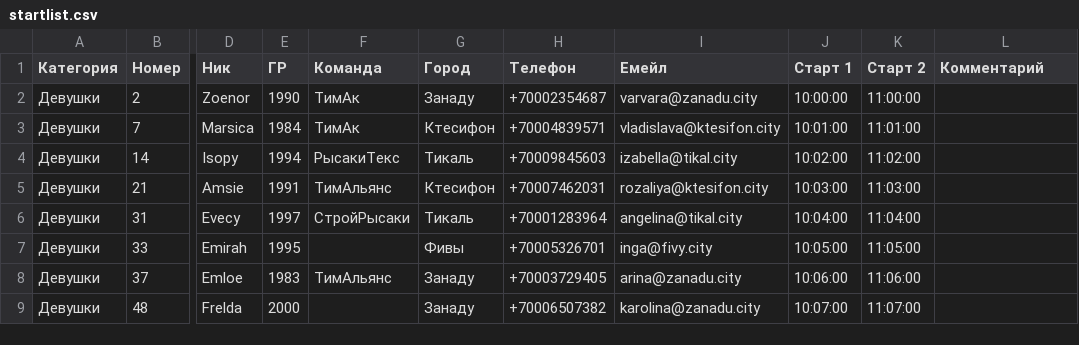
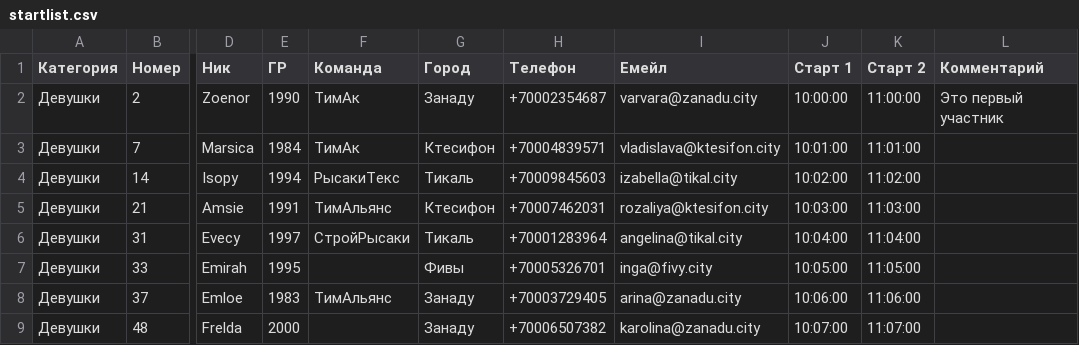
Before and after one commit to Syutkin/entime-main, a CSV file: startlist.csv, drawn as a sheet; only a part is shown, gaps mark what is left out; the diff names each change by its address in the sheet, - before the commit and + after, or states it on an @@ line.

```diff
--- a/startlist.csv
+++ b/startlist.csv
-L2 (Комментарий): (empty)
+L2 (Комментарий): Это первый участник
```
Also changed, not shown: 10 other files.
